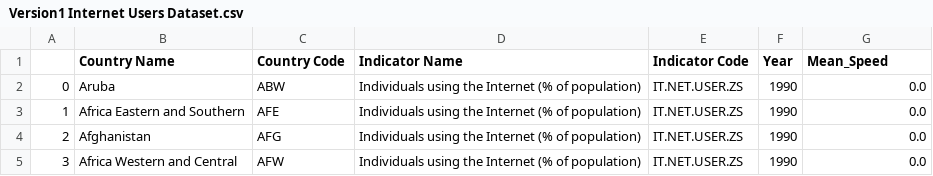
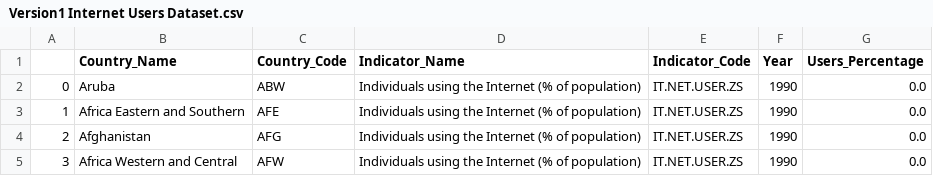
Before and after one commit to lelemegan/a2, a CSV file: Version1 Internet Users Dataset.csv, drawn as a sheet; only a part is shown.

Commit message:
Update Version1 Internet Users Dataset.csv

```diff
--- a/Version1 Internet Users Dataset.csv
+++ b/Version1 Internet Users Dataset.csv
@@ -1,2 +1,2 @@
-,Country Name,Country Code,Indicator Name,Indicator Code,Year,Mean_Speed
+,Country_Name,Country_Code,Indicator_Name,Indicator_Code,Year,Users_Percentage
 0,Aruba,ABW,Individuals using the Internet (% of population),IT.NET.USER.ZS,1990,0.0
```
